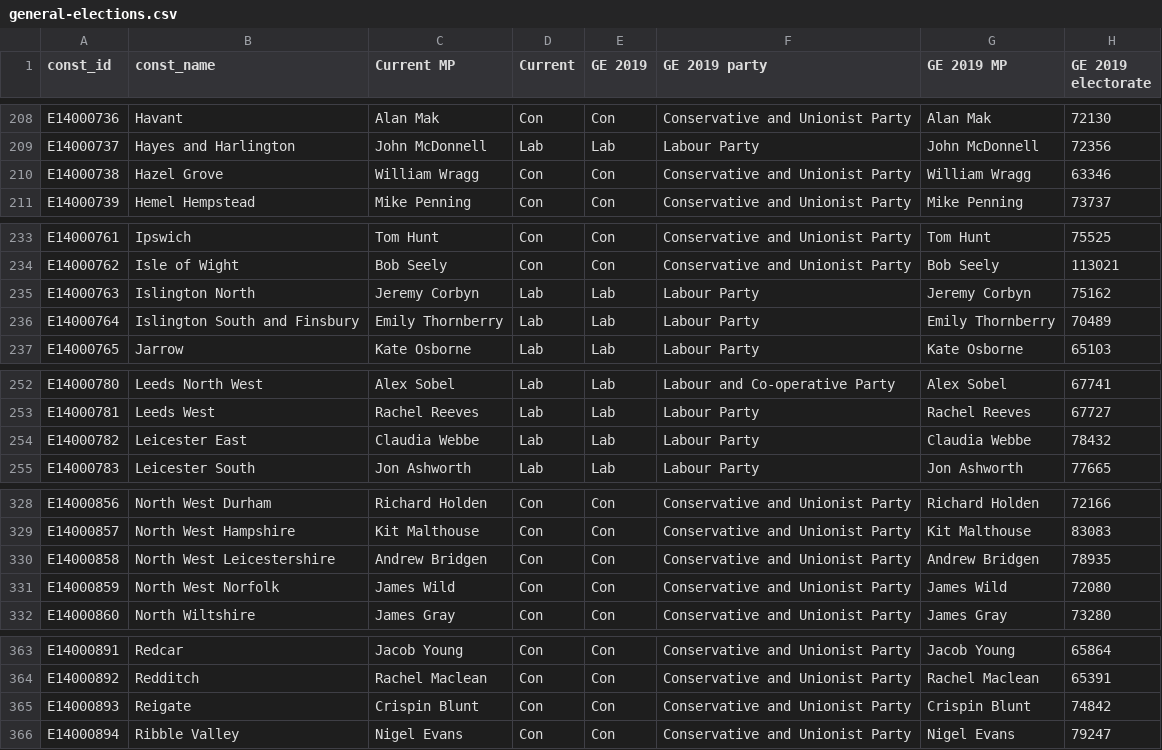
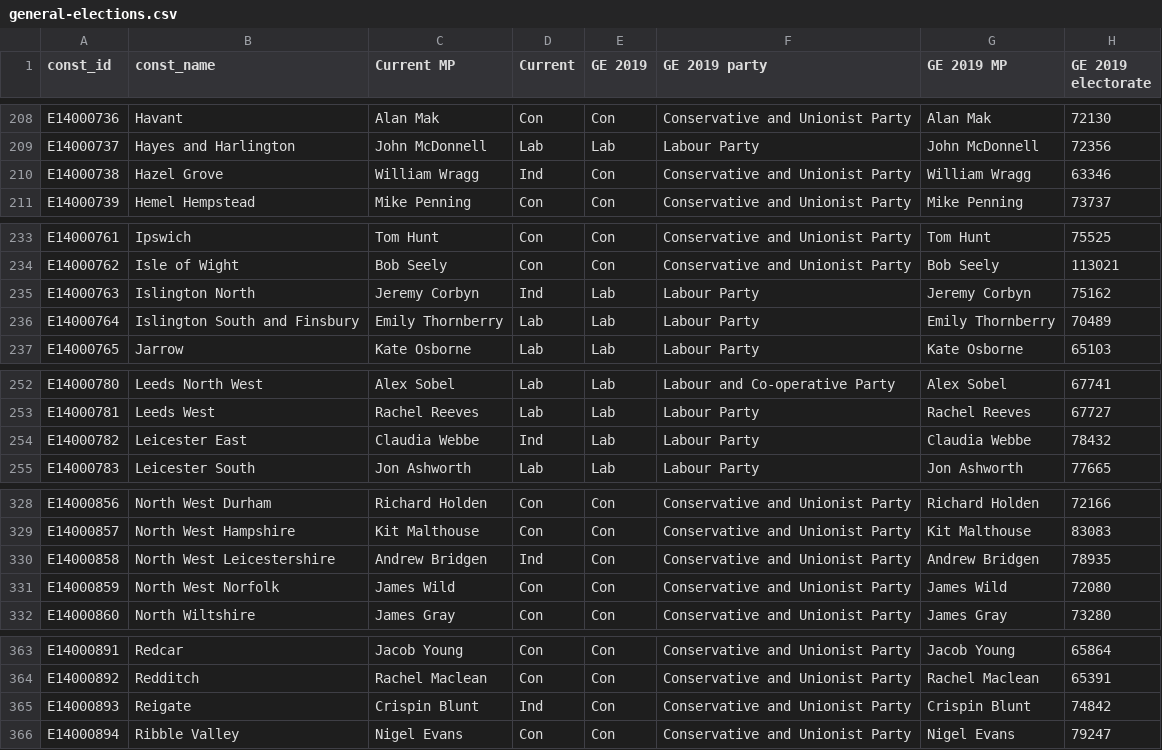
Before and after one commit to open-innovations/constituencies, a CSV file: src/_data/sources/society/general-elections.csv, drawn as a sheet; only a part is shown, gaps mark what is left out; the diff covers the shown part only; the diff names each change by its address in the sheet, - before the commit and + after, or states it on an @@ line.

```diff
--- a/src/_data/sources/society/general-elections.csv
+++ b/src/_data/sources/society/general-elections.csv
-D210 (Current): Con
+D210 (Current): Ind
-D235 (Current): Lab
+D235 (Current): Ind
-D254 (Current): Lab
+D254 (Current): Ind
-D330 (Current): Con
+D330 (Current): Ind
-D365 (Current): Con
+D365 (Current): Ind
```
Also changed, not shown: 19 edited cells elsewhere in this file, 1 other file.
